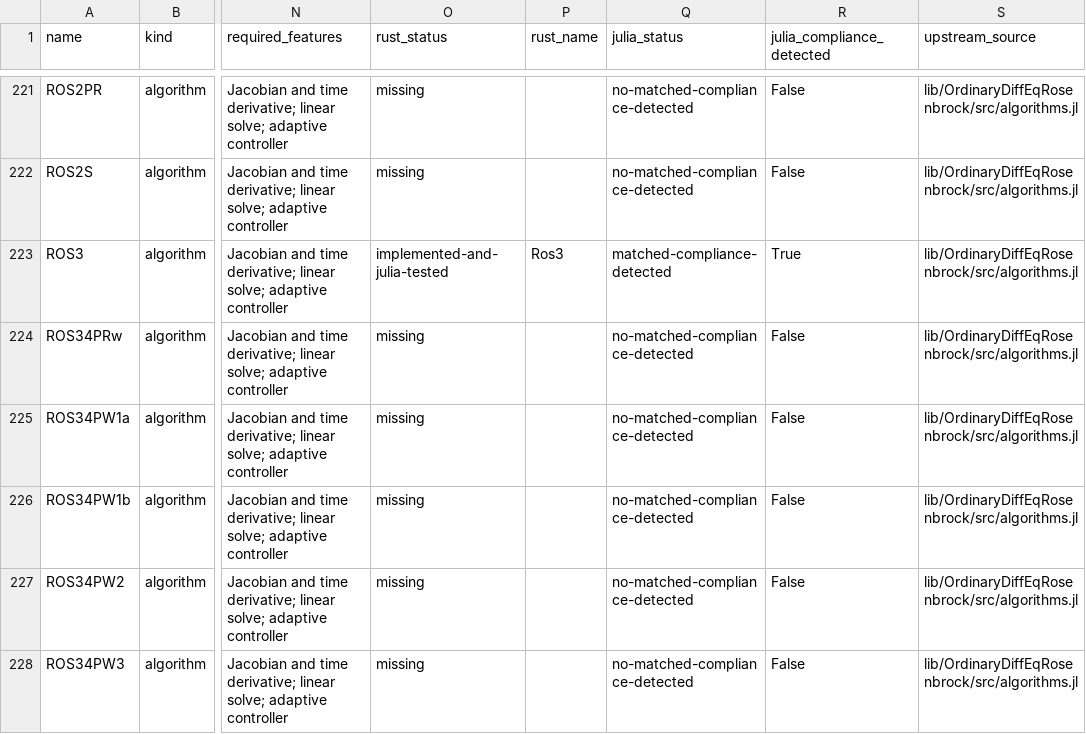
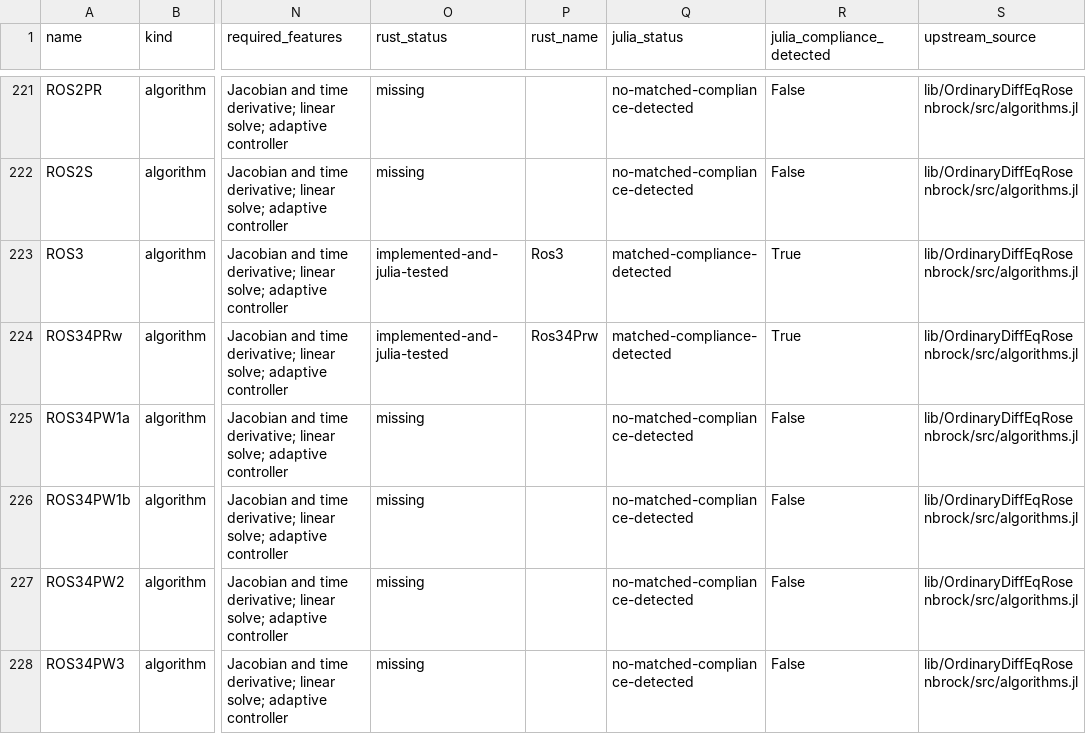
Before and after one commit to Wouittone/differential-equations-rs, a CSV file: docs/ode_algorithm_inventory.csv, drawn as a sheet; only a part is shown, gaps mark what is left out; the diff names each change by its address in the sheet, - before the commit and + after, or states it on an @@ line.

Commit message:
docs: record ROS34PRw parity wave and inventory

```diff
--- a/docs/ode_algorithm_inventory.csv
+++ b/docs/ode_algorithm_inventory.csv
-O224 (rust_status): missing
+O224 (rust_status): implemented-and-julia-tested
-P224 (rust_name): (empty)
+P224 (rust_name): Ros34Prw
-Q224 (julia_status): no-matched-compliance-detected
+Q224 (julia_status): matched-compliance-detected
-R224 (julia_compliance_detected): False
+R224 (julia_compliance_detected): True
```
Also changed, not shown: 3 other files.
